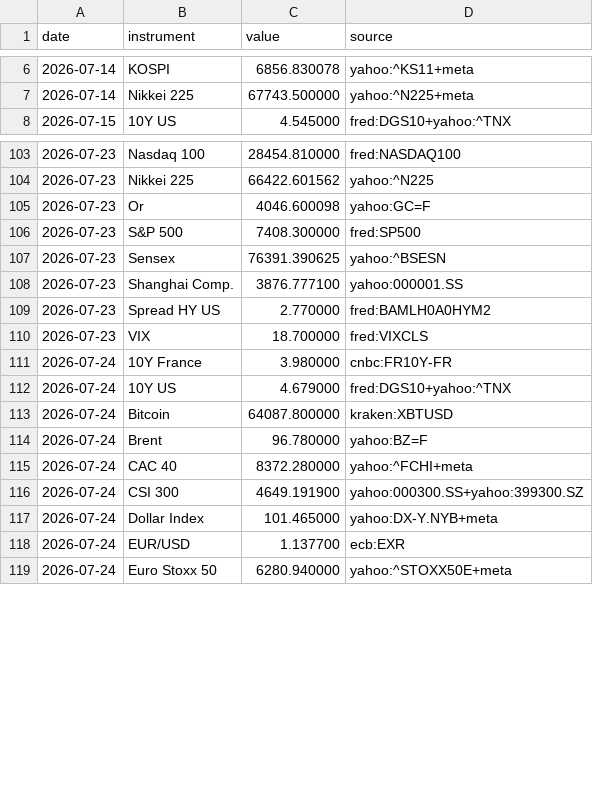
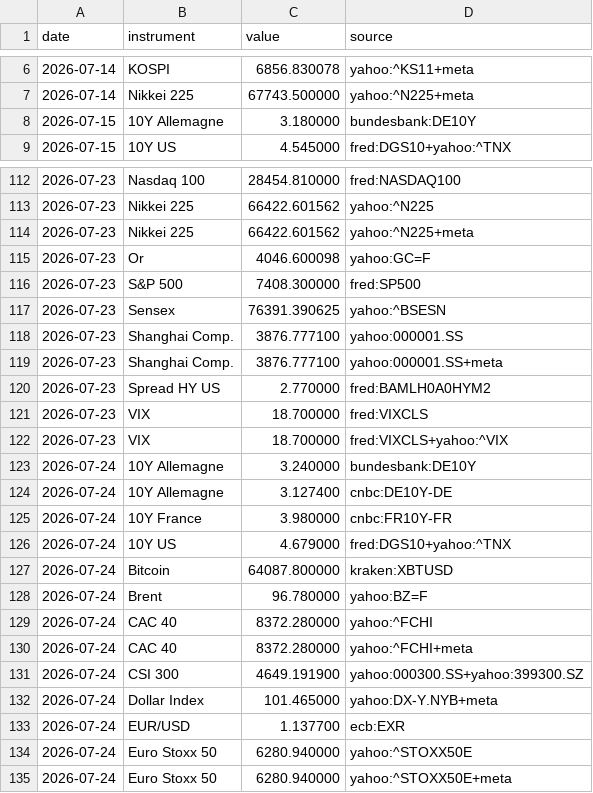
Before and after one commit to Daddeasy/veille-marches, a CSV file: series.csv, drawn as a sheet; only a part is shown, gaps mark what is left out; the diff covers the shown part only.

Commit message:
10 ans allemand quotidien ; colonnes du tableau alignees au plus large
Nouvel instrument, le 10 ans allemand, pendant du francais et seul des deux a tenir
sans cle. Trois valeurs coexistaient pour la seance du 24/07 : 3,17 % chez
Bloomberg, 3,183 % dans la presse, 3,240 % sur la courbe ajustee de la Bundesbank et
3,127 % chez CNBC. CNBC retenu en primaire — convention de l emprunt de reference,
la meme que le 10 ans francais, sans quoi l ecart France-Allemagne compare deux
modes de calcul. Bundesbank en repli : source officielle, quotidienne depuis 1997,
et le basis bascule tout seul si l endpoint CNBC disparait.

Trois defauts corriges au passage, decouverts en verifiant plutot qu en supposant.

L archive ne completait pas la serie par source : le 10 ans allemand affichait 3,240
— la courbe Bundesbank — sous le libelle cnbc:DE10Y-DE. Deux conventions melangees
et une etiquette qui mentait. La fusion ne retient desormais que les points ecrits
par la meme source, racine comparee pour que +meta ne compte pas comme une autre.

La clef de series.csv inclut la source, sinon le premier releve archive bloquait le
second pour toujours sur une meme date. selfcheck verifiait l unicite sur (date,
instrument) seul et signalait ces paires legitimes comme des doublons ; il avait par
ailleurs sa propre copie de la liste des groupes d affichage, qui avait derive.

Effet de bord assume : les deux 10 ans europeens n affichent plus de variation. Leur
source ne renvoie qu une cotation courante, et le point FRED mensuel qui comblait le
trou produisait un « +30 pb quotidien » portant en realite sur 53 seances. Mieux
vaut un tiret qu un chiffre faux ; l historique se reconstitue des le prochain
releve. Le brief est corrige en consequence.

Tableau de performance : largeurs declarees, mesurees sur le contenu le plus large
puis sur les pires cas plausibles — un indice a six chiffres, une variation a trois
chiffres, et surtout la date portant l avertissement de variation pluri-seances,
93 px contre 76. Les six colonnes tombent maintenant au meme endroit dans les cinq
groupes. Le mobile repasse en layout automatique : masquer des colonnes en layout
fixe laissait 81 px des 335 disponibles non attribues et ecrasait le nom a 40 px.

Le jour courant du calendrier prend enfin la couleur de sa rubrique et non l accent
global : un lundi orange au milieu de jours gris jurait avec son propre intitule.

```diff
--- a/series.csv
+++ b/series.csv
@@ -7,2 +7,3 @@ date,instrument,value,source
 2026-07-14,Nikkei 225,67743.500000,yahoo:^N225+meta
+2026-07-15,10Y Allemagne,3.180000,bundesbank:DE10Y
 2026-07-15,10Y US,4.545000,fred:DGS10+yahoo:^TNX
@@ -104,2 +113,3 @@ date,instrument,value,source
 2026-07-23,Nikkei 225,66422.601562,yahoo:^N225
+2026-07-23,Nikkei 225,66422.601562,yahoo:^N225+meta
 2026-07-23,Or,4046.600098,yahoo:GC=F
@@ -108,4 +118,8 @@ date,instrument,value,source
 2026-07-23,Shanghai Comp.,3876.777100,yahoo:000001.SS
+2026-07-23,Shanghai Comp.,3876.777100,yahoo:000001.SS+meta
 2026-07-23,Spread HY US,2.770000,fred:BAMLH0A0HYM2
 2026-07-23,VIX,18.700000,fred:VIXCLS
+2026-07-23,VIX,18.700000,fred:VIXCLS+yahoo:^VIX
+2026-07-24,10Y Allemagne,3.240000,bundesbank:DE10Y
+2026-07-24,10Y Allemagne,3.127400,cnbc:DE10Y-DE
 2026-07-24,10Y France,3.980000,cnbc:FR10Y-FR
@@ -114,2 +128,3 @@ date,instrument,value,source
 2026-07-24,Brent,96.780000,yahoo:BZ=F
+2026-07-24,CAC 40,8372.280000,yahoo:^FCHI
 2026-07-24,CAC 40,8372.280000,yahoo:^FCHI+meta
@@ -118,2 +133,3 @@ date,instrument,value,source
 2026-07-24,EUR/USD,1.137700,ecb:EXR
+2026-07-24,Euro Stoxx 50,6280.940000,yahoo:^STOXX50E
 2026-07-24,Euro Stoxx 50,6280.940000,yahoo:^STOXX50E+meta
```
Also changed, not shown: 8 added rows elsewhere in this file, 6 other files.
